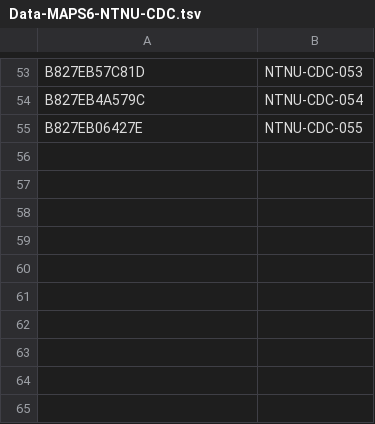
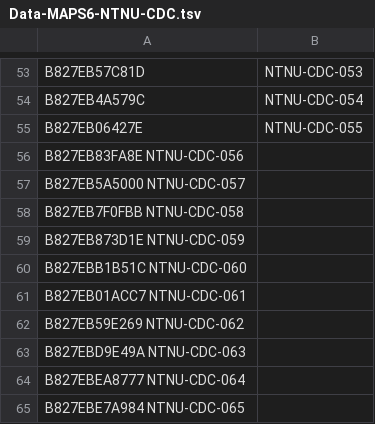
Before and after one commit to cclljj/PM25_ODP, a TSV file: Devices/Academic/Data-MAPS6-NTNU-CDC.tsv, drawn as a sheet; only a part is shown, gaps mark what is left out.

Commit message:
Update Data-MAPS6-NTNU-CDC.tsv

```diff
--- a/Devices/Academic/Data-MAPS6-NTNU-CDC.tsv
+++ b/Devices/Academic/Data-MAPS6-NTNU-CDC.tsv
@@ -55 +55,11 @@ B827EB4A579C	NTNU-CDC-054
 B827EB06427E	NTNU-CDC-055
+B827EB83FA8E  NTNU-CDC-056
+B827EB5A5000  NTNU-CDC-057
+B827EB7F0FBB  NTNU-CDC-058
+B827EB873D1E  NTNU-CDC-059
+B827EBB1B51C  NTNU-CDC-060
+B827EB01ACC7  NTNU-CDC-061
+B827EB59E269  NTNU-CDC-062
+B827EBD9E49A  NTNU-CDC-063
+B827EBEA8777  NTNU-CDC-064
+B827EBE7A984  NTNU-CDC-065
```
